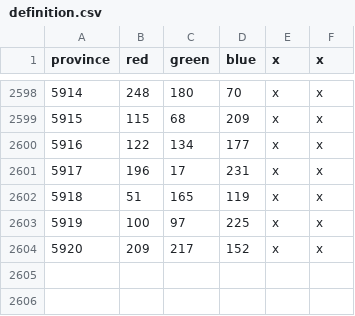
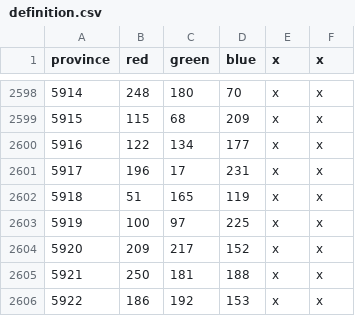
Before and after one commit to xXxJannik/Asia-Universalis, a CSV file: map/definition.csv, drawn as a sheet; only a part is shown, gaps mark what is left out; the diff names each change by its address in the sheet, - before the commit and + after, or states it on an @@ line.

```diff
--- a/map/definition.csv
+++ b/map/definition.csv
+row 2605: 5921 | 250 | 181 | 188 | x | x
+row 2606: 5922 | 186 | 192 | 153 | x | x
```
Also changed, not shown: 1 other file.
